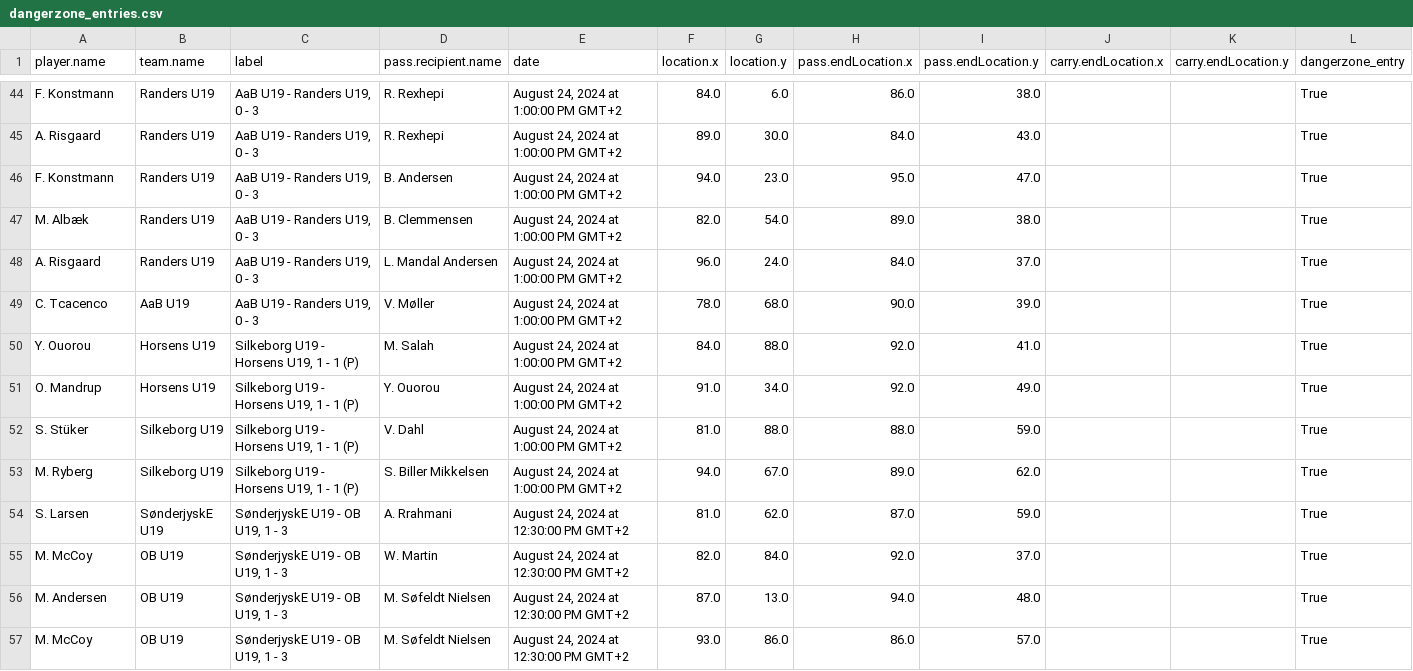
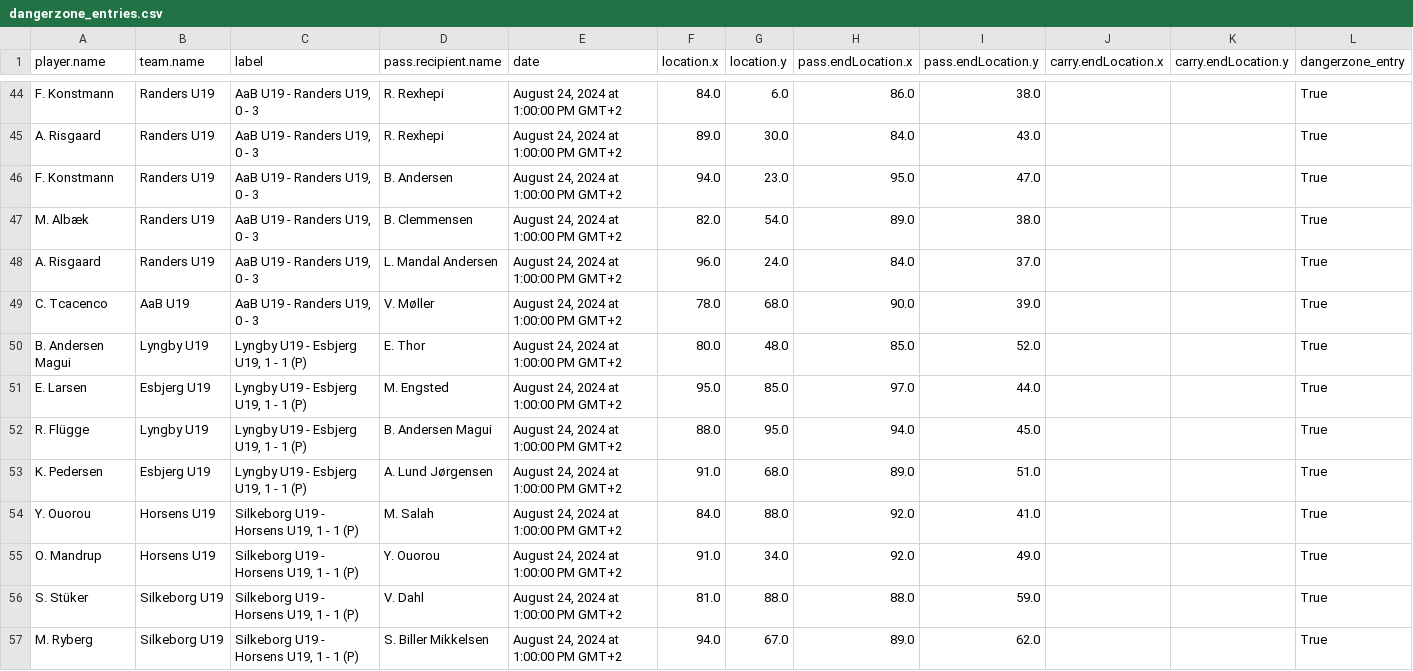
Before and after one commit to AC-Horsens/AC-Horsens-U19, a CSV file: dangerzone_entries.csv, drawn as a sheet; only a part is shown, gaps mark what is left out; the shorter side is filled out with more unchanged rows.

```diff
--- a/dangerzone_entries.csv
+++ b/dangerzone_entries.csv
@@ -49,2 +49,6 @@ A. Risgaard,Randers U19,"AaB U19 - Randers U19, 0 - 3",L. Mandal Andersen,"Augus
 C. Tcacenco,AaB U19,"AaB U19 - Randers U19, 0 - 3",V. Møller,"August 24, 2024 at 1:00:00 PM GMT+2",78.0,68.0,90.0,39.0,,,True
+B. Andersen Magui,Lyngby U19,"Lyngby U19 - Esbjerg U19, 1 - 1 (P)",E. Thor,"August 24, 2024 at 1:00:00 PM GMT+2",80.0,48.0,85.0,52.0,,,True
+E. Larsen,Esbjerg U19,"Lyngby U19 - Esbjerg U19, 1 - 1 (P)",M. Engsted,"August 24, 2024 at 1:00:00 PM GMT+2",95.0,85.0,97.0,44.0,,,True
+R. Flügge,Lyngby U19,"Lyngby U19 - Esbjerg U19, 1 - 1 (P)",B. Andersen Magui,"August 24, 2024 at 1:00:00 PM GMT+2",88.0,95.0,94.0,45.0,,,True
+K. Pedersen,Esbjerg U19,"Lyngby U19 - Esbjerg U19, 1 - 1 (P)",A. Lund Jørgensen,"August 24, 2024 at 1:00:00 PM GMT+2",91.0,68.0,89.0,51.0,,,True
 Y. Ouorou,Horsens U19,"Silkeborg U19 - Horsens U19, 1 - 1 (P)",M. Salah,"August 24, 2024 at 1:00:00 PM GMT+2",84.0,88.0,92.0,41.0,,,True
```
Also changed, not shown: PPDA.csv, penalty_area_entries.csv, 11 other files.
